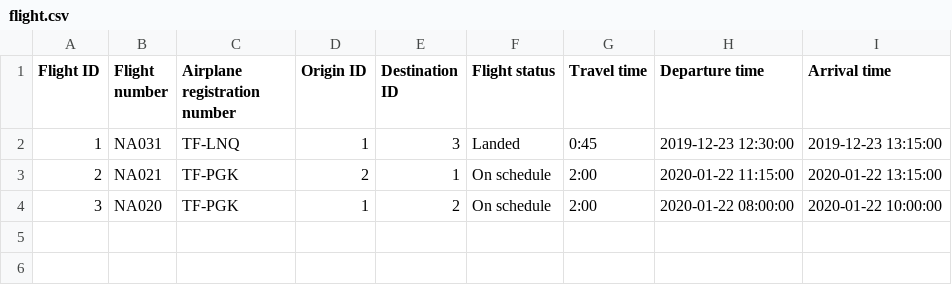
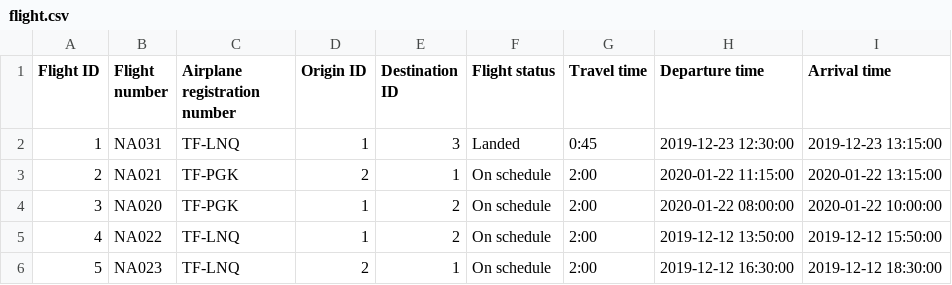
Before and after one commit to TheRobertSnow/HR_Dropouts, a CSV file: NaN_Air/DataFiles/flight.csv, drawn as a sheet; the diff names each change by its address in the sheet, - before the commit and + after, or states it on an @@ line.

```diff
--- a/NaN_Air/DataFiles/flight.csv
+++ b/NaN_Air/DataFiles/flight.csv
+row 5: 4 | NA022 | TF-LNQ | 1 | 2 | On schedule | 2:00 | 2019-12-12 13:50:00 | 2019-12-12 15:50:00
+row 6: 5 | NA023 | TF-LNQ | 2 | 1 | On schedule | 2:00 | 2019-12-12 16:30:00 | 2019-12-12 18:30:00
```
Also changed, not shown: NaN_Air/DataFiles/voyage.csv, 6 other files.
